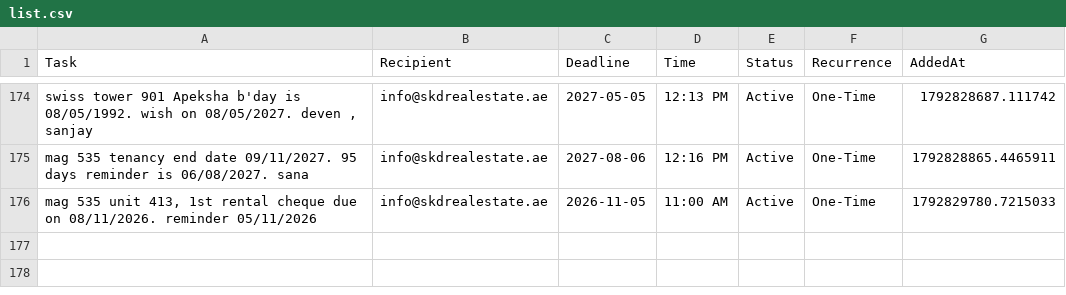
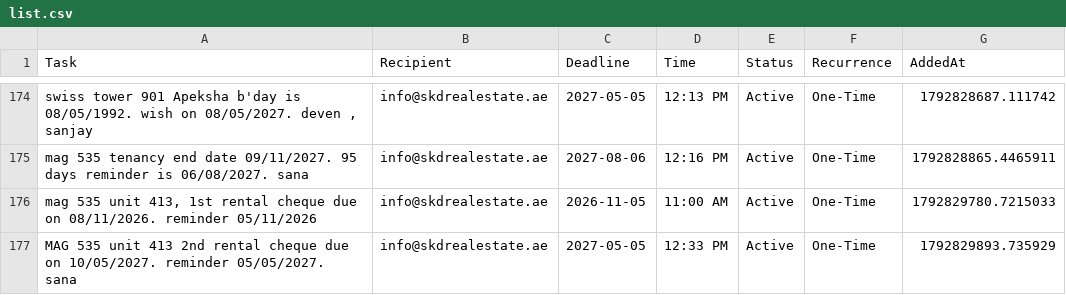
Before and after one commit to skdrealestate10-hash/my-real-estate-reminders, a CSV file: list.csv, drawn as a sheet; only a part is shown, gaps mark what is left out; the diff names each change by its address in the sheet, - before the commit and + after, or states it on an @@ line.

Commit message:
SKD System: Update Memory

```diff
--- a/list.csv
+++ b/list.csv
+row 177: MAG 535 unit 413 2nd rental cheque due on 10/05/2027. reminder 05/05/2027. sana | info@skdrealestate.ae | 2027-05-05 | 12:33 PM | Active | One-Time | 1792829893.735929
```
